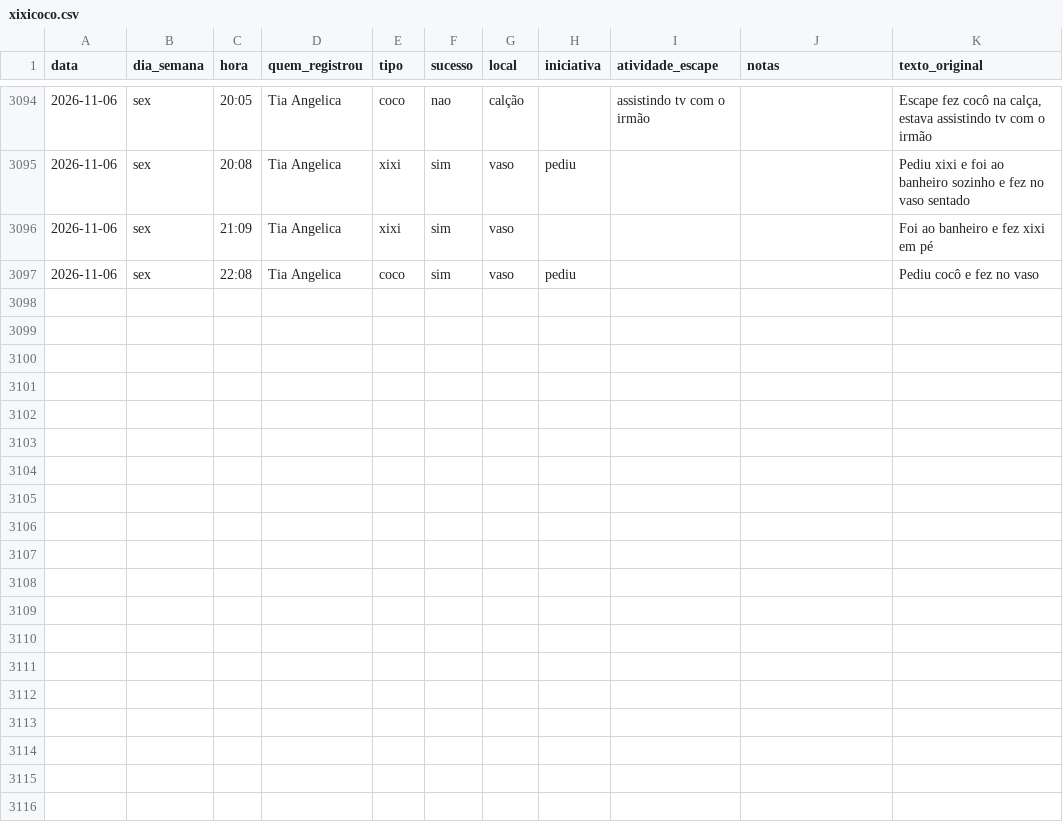
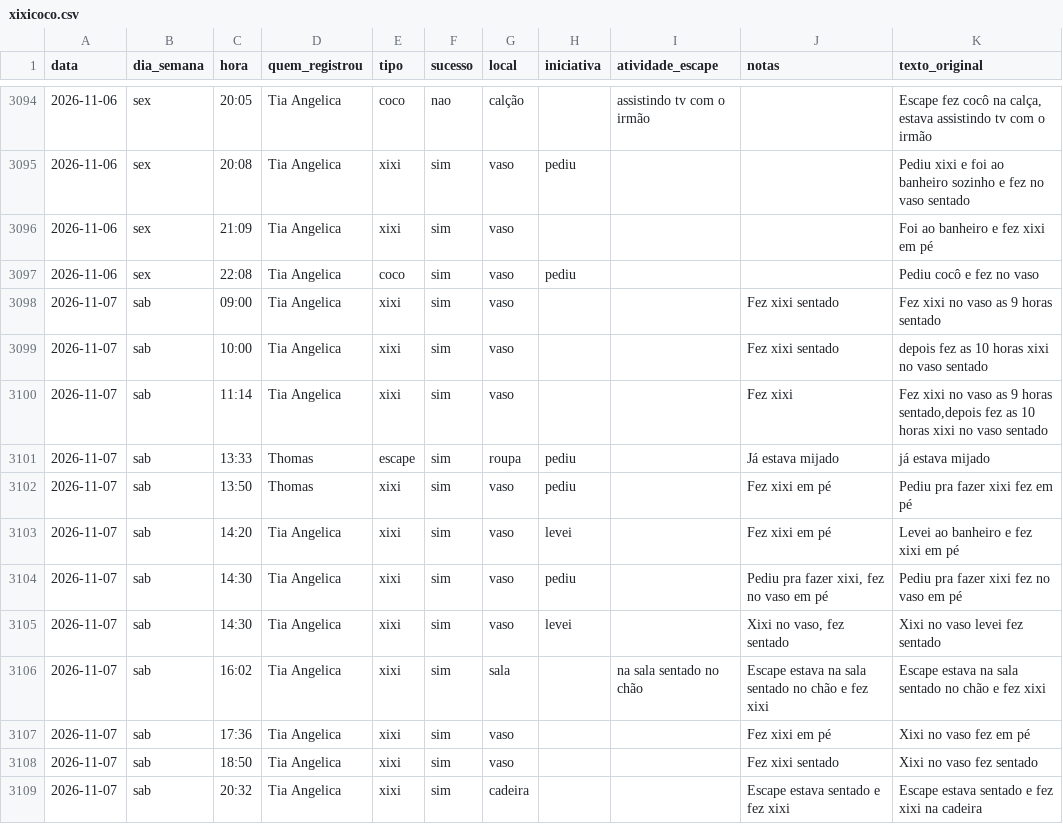
Before and after one commit to tonylampada/xixicoco, a CSV file: xixicoco.csv, drawn as a sheet; only a part is shown, gaps mark what is left out; the diff names each change by its address in the sheet, - before the commit and + after, or states it on an @@ line.

Commit message:
Update xixicoco dashboard 2026-11-08

```diff
--- a/xixicoco.csv
+++ b/xixicoco.csv
+row 3098: 2026-11-07 | sab | 09:00 | Tia Angelica | xixi | sim | vaso |  |  | Fez xixi sentado | Fez xixi no vaso as 9 horas sentado
+row 3099: 2026-11-07 | sab | 10:00 | Tia Angelica | xixi | sim | vaso |  |  | Fez xixi sentado | depois fez as 10 horas xixi no vaso sentado
+row 3100: 2026-11-07 | sab | 11:14 | Tia Angelica | xixi | sim | vaso |  |  | Fez xixi | Fez xixi no vaso as 9 horas sentado,depois fez as 10 horas xixi no vaso sentado
+row 3101: 2026-11-07 | sab | 13:33 | Thomas | escape | sim | roupa | pediu |  | Já estava mijado | já estava mijado
+row 3102: 2026-11-07 | sab | 13:50 | Thomas | xixi | sim | vaso | pediu |  | Fez xixi em pé | Pediu pra fazer xixi fez em pé
+row 3103: 2026-11-07 | sab | 14:20 | Tia Angelica | xixi | sim | vaso | levei |  | Fez xixi em pé | Levei ao banheiro e fez xixi em pé
+row 3104: 2026-11-07 | sab | 14:30 | Tia Angelica | xixi | sim | vaso | pediu |  | Pediu pra fazer xixi, fez no vaso em pé | Pediu pra fazer xixi fez no vaso em pé
+row 3105: 2026-11-07 | sab | 14:30 | Tia Angelica | xixi | sim | vaso | levei |  | Xixi no vaso, fez sentado | Xixi no vaso levei fez sentado
+row 3106: 2026-11-07 | sab | 16:02 | Tia Angelica | xixi | sim | sala |  | na sala sentado no chão | Escape estava na sala sentado no chão e fez xixi | Escape estava na sala sentado no chão e fez xixi
+row 3107: 2026-11-07 | sab | 17:36 | Tia Angelica | xixi | sim | vaso |  |  | Fez xixi em pé | Xixi no vaso fez em pé
+row 3108: 2026-11-07 | sab | 18:50 | Tia Angelica | xixi | sim | vaso |  |  | Fez xixi sentado | Xixi no vaso fez sentado
+row 3109: 2026-11-07 | sab | 20:32 | Tia Angelica | xixi | sim | cadeira |  |  | Escape estava sentado e fez xixi | Escape estava sentado e fez xixi na cadeira
```
